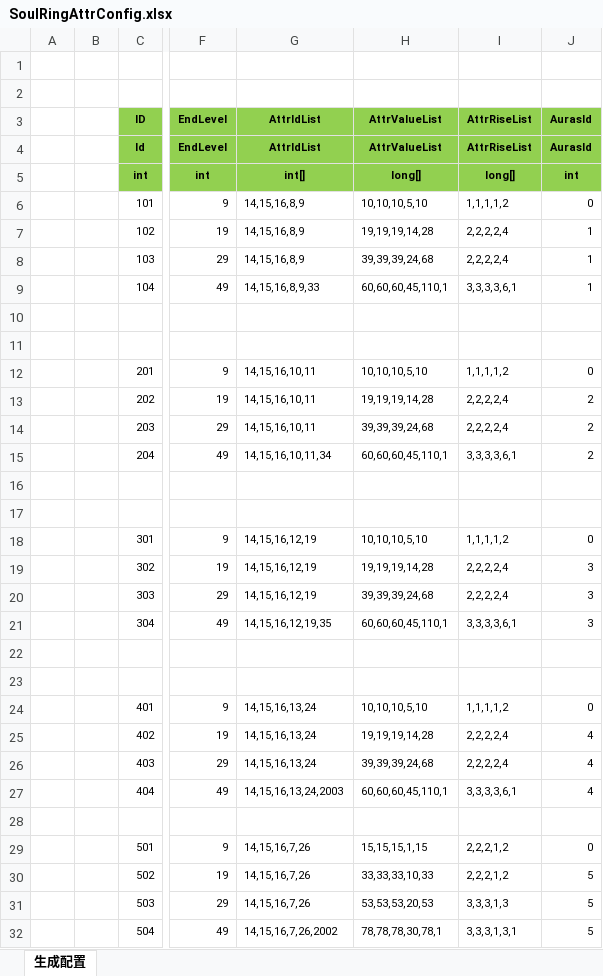
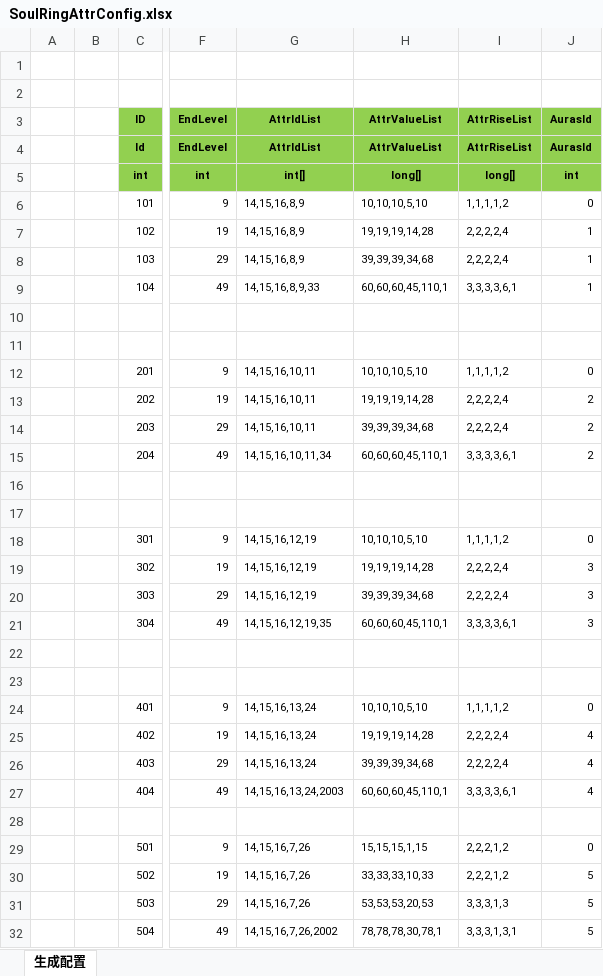
Before and after one commit to wokanjianyang/WrittenLegend, an Excel workbook: Excel/SoulRingAttrConfig.xlsx, sheet 生成配置, drawn as a sheet; only a part is shown, gaps mark what is left out; values as stored, in another font and other column widths than the file's, no borders; the diff names each change by its address in the sheet, - before the commit and + after, or states it on an @@ line.

```diff
--- a/Excel/SoulRingAttrConfig.xlsx (sheet 生成配置)
+++ b/Excel/SoulRingAttrConfig.xlsx (sheet 生成配置)
-H8 (AttrValueList): 39,39,39,24,68
+H8 (AttrValueList): 39,39,39,34,68
-H14 (AttrValueList): 39,39,39,24,68
+H14 (AttrValueList): 39,39,39,34,68
-H20 (AttrValueList): 39,39,39,24,68
+H20 (AttrValueList): 39,39,39,34,68
-H26 (AttrValueList): 39,39,39,24,68
+H26 (AttrValueList): 39,39,39,34,68
```
Also changed, not shown: Excel/CodeConfig.xlsx, Excel/PhantomAttrConfig.xlsx, 19 other files.
